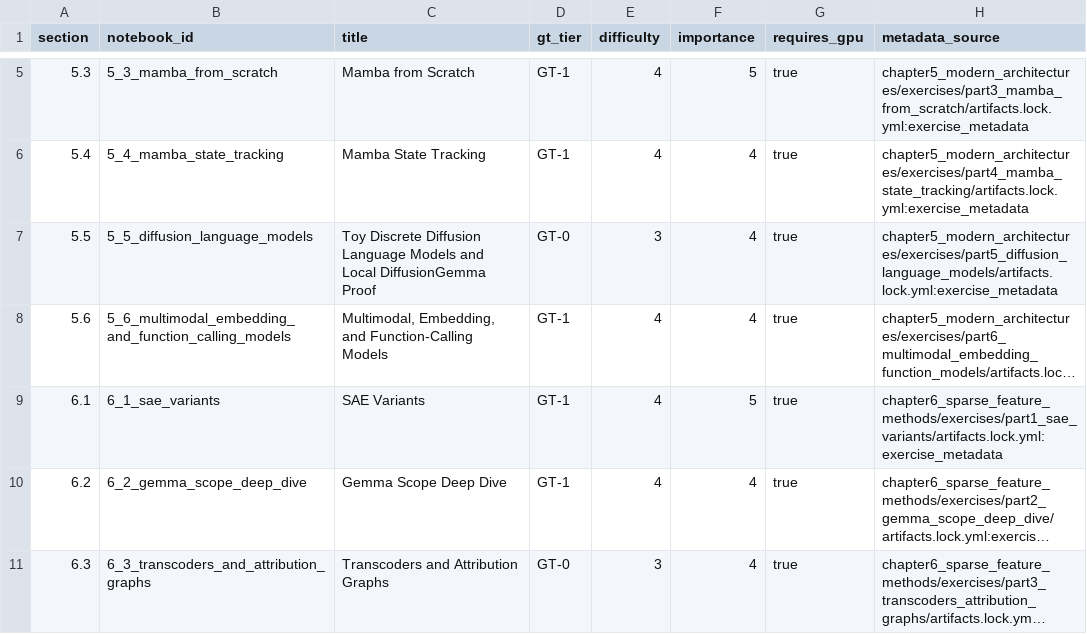
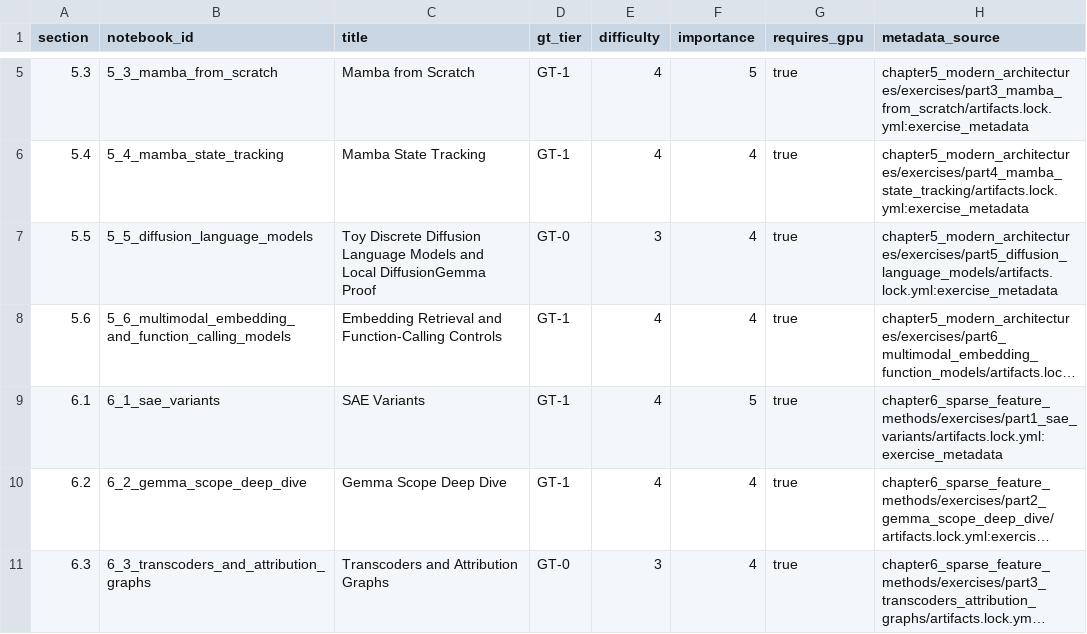
Before and after one commit to shinobiultra/ARENA_3.0_Extended, a CSV file: docs/hard_exercise_ladder_registry.csv, drawn as a sheet; only a part is shown, gaps mark what is left out; long unchanged cells end in …; the diff names each change by its address in the sheet, - before the commit and + after, or states it on an @@ line.

Commit message:
Polish embedding and function-calling section

```diff
--- a/docs/hard_exercise_ladder_registry.csv
+++ b/docs/hard_exercise_ladder_registry.csv
-C8 (title): Multimodal, Embedding, and Function-Calling Models
+C8 (title): Embedding Retrieval and Function-Calling Controls
```
Also changed, not shown: 18 other files.
